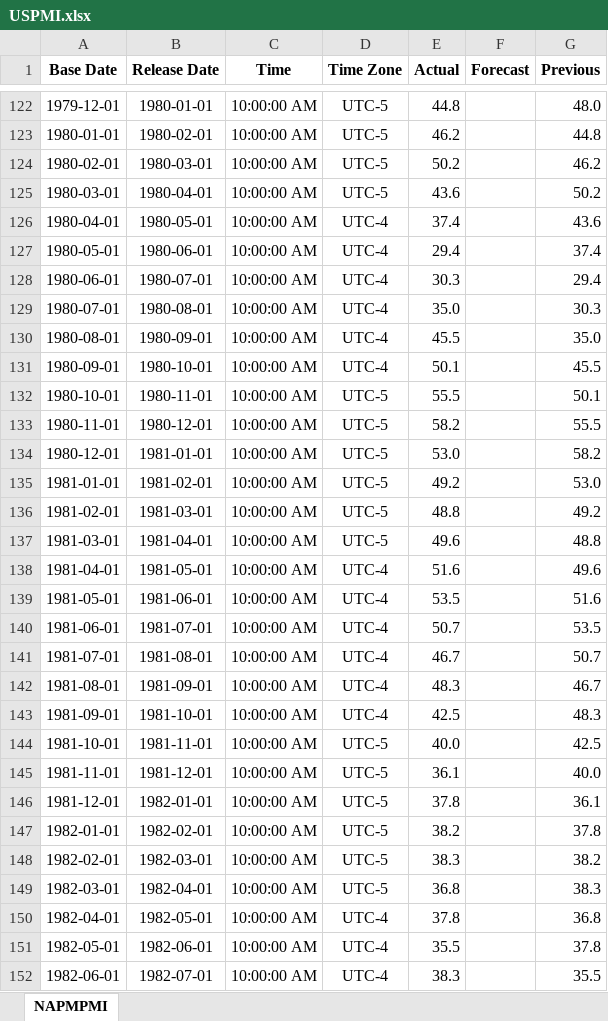
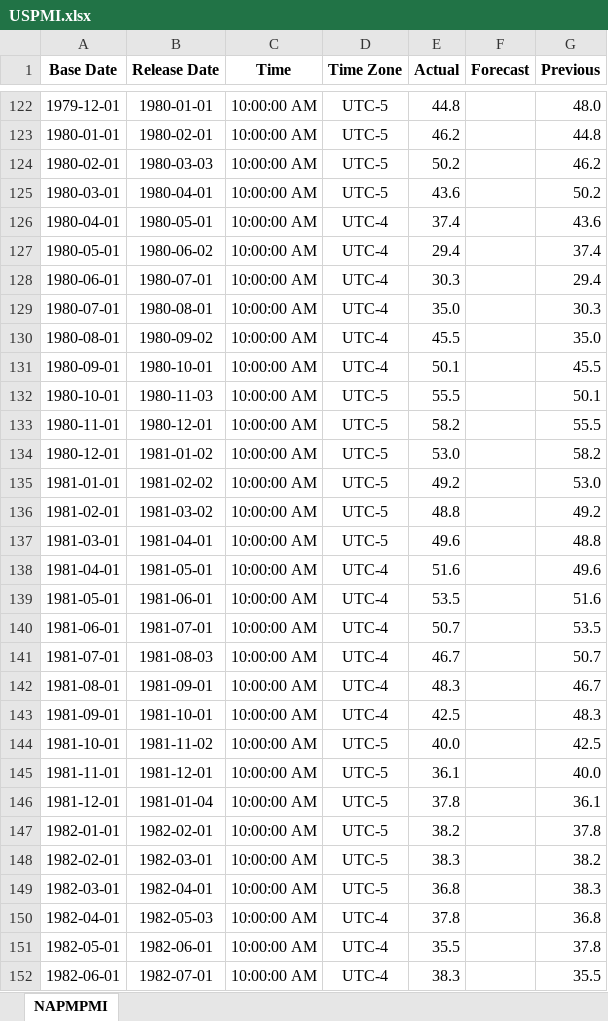
Before and after one commit to Tommylee1013/AlternativeData, an Excel workbook: data/macro/USA/USPMI.xlsx, sheet NAPMPMI, drawn as a sheet; only a part is shown, gaps mark what is left out; values as stored, in another font and other column widths than the file's, no borders; the diff covers the shown part only; the diff names each change by its address in the sheet, - before the commit and + after, or states it on an @@ line.

```diff
--- a/data/macro/USA/USPMI.xlsx (sheet NAPMPMI)
+++ b/data/macro/USA/USPMI.xlsx (sheet NAPMPMI)
-B124 (Release Date): 1980-03-01
+B124 (Release Date): 1980-03-03
-B127 (Release Date): 1980-06-01
+B127 (Release Date): 1980-06-02
-B130 (Release Date): 1980-09-01
+B130 (Release Date): 1980-09-02
-B132 (Release Date): 1980-11-01
+B132 (Release Date): 1980-11-03
-B134 (Release Date): 1981-01-01
+B134 (Release Date): 1981-01-02
-B135 (Release Date): 1981-02-01
+B135 (Release Date): 1981-02-02
-B136 (Release Date): 1981-03-01
+B136 (Release Date): 1981-03-02
-B141 (Release Date): 1981-08-01
+B141 (Release Date): 1981-08-03
-B144 (Release Date): 1981-11-01
+B144 (Release Date): 1981-11-02
-B146 (Release Date): 1982-01-01
+B146 (Release Date): 1981-01-04
-B150 (Release Date): 1982-05-01
+B150 (Release Date): 1982-05-03
```
Also changed, not shown: 3 added rows and 116 edited cells elsewhere in this sheet, data/commodity/AAA Gasoline.xlsx, data/freight/china containerized freight index.xlsx, 6 other files.
